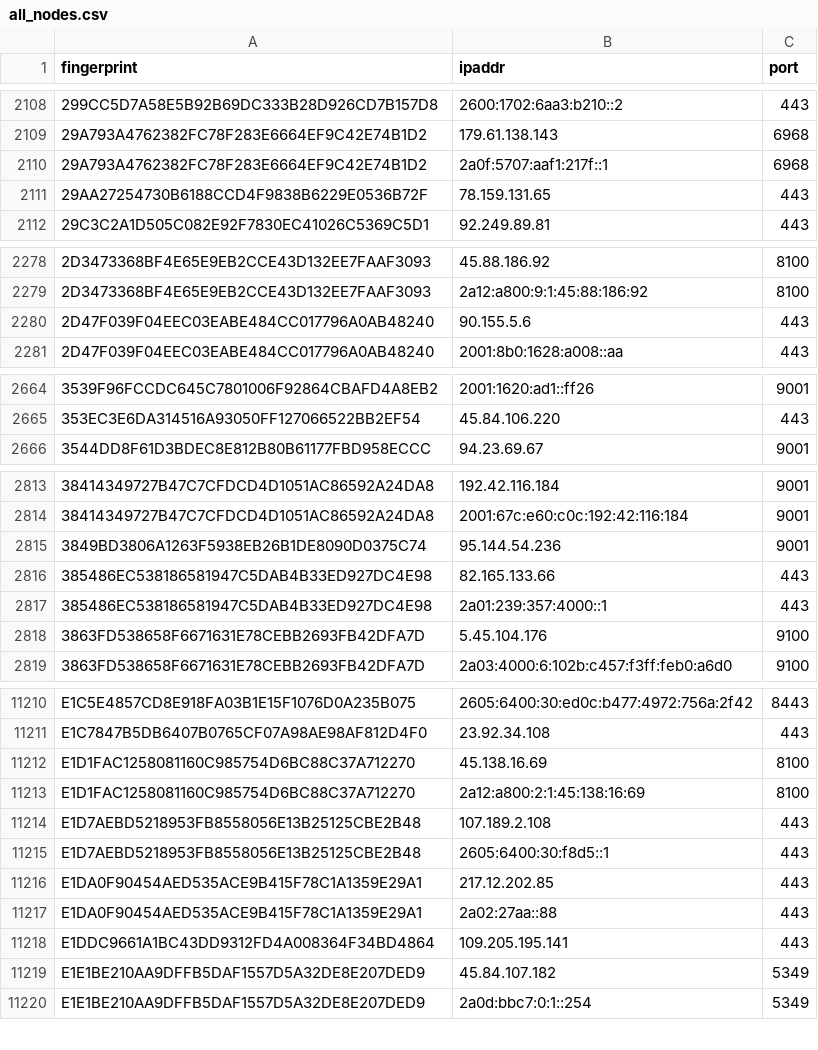
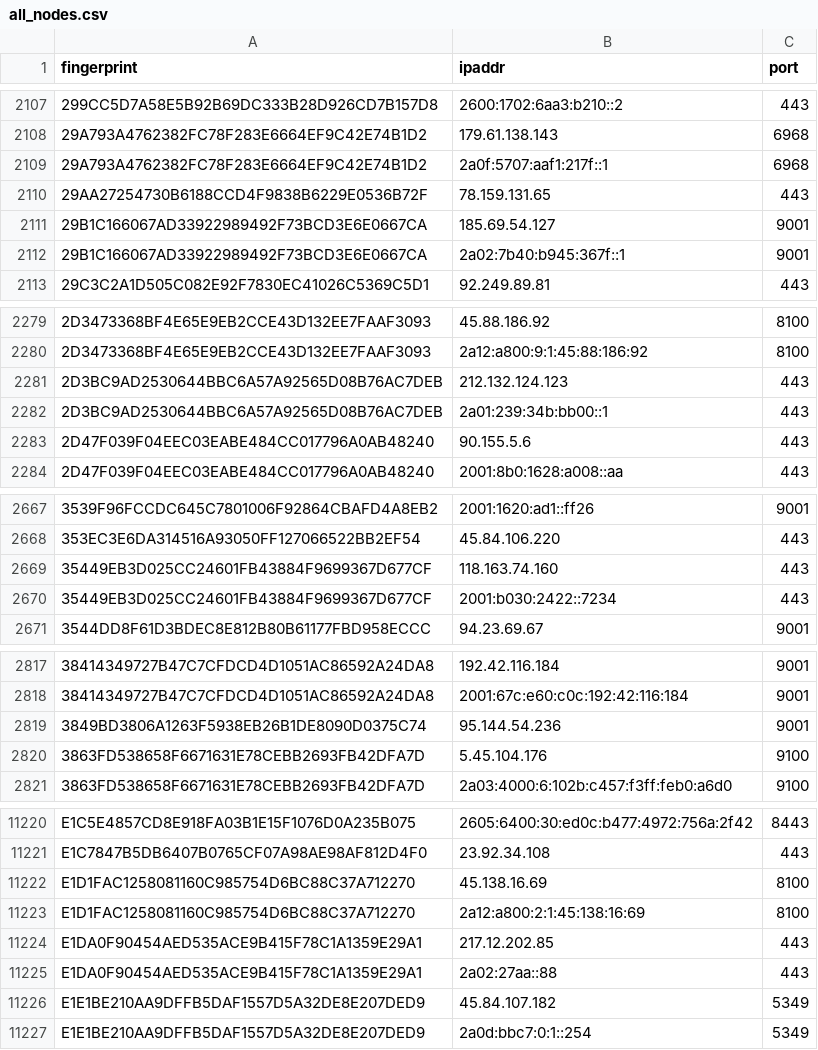
Before and after one commit to 0xPratikPatil/peel-the-net, a CSV file: dataset/all_nodes.csv, drawn as a sheet; only a part is shown, gaps mark what is left out; removed rows and columns are numbered as before the commit, all else as after; the diff covers the shown part only; the diff names each change by its address in the sheet, - before the commit and + after, or states it on an @@ line.

Commit message:
chore(dataset): update tor nodes [CI]

```diff
--- a/dataset/all_nodes.csv
+++ b/dataset/all_nodes.csv
+row 2111: 29B1C166067AD33922989492F73BCD3E6E0667CA | 185.69.54.127 | 9001
+row 2112: 29B1C166067AD33922989492F73BCD3E6E0667CA | 2a02:7b40:b945:367f::1 | 9001
+row 2281: 2D3BC9AD2530644BBC6A57A92565D08B76AC7DEB | 212.132.124.123 | 443
+row 2282: 2D3BC9AD2530644BBC6A57A92565D08B76AC7DEB | 2a01:239:34b:bb00::1 | 443
+row 2669: 35449EB3D025CC24601FB43884F9699367D677CF | 118.163.74.160 | 443
+row 2670: 35449EB3D025CC24601FB43884F9699367D677CF | 2001:b030:2422::7234 | 443
-row 2816: 385486EC538186581947C5DAB4B33ED927DC4E98 | 82.165.133.66 | 443
-row 2817: 385486EC538186581947C5DAB4B33ED927DC4E98 | 2a01:239:357:4000::1 | 443
-row 11214: E1D7AEBD5218953FB8558056E13B25125CBE2B48 | 107.189.2.108 | 443
-row 11215: E1D7AEBD5218953FB8558056E13B25125CBE2B48 | 2605:6400:30:f8d5::1 | 443
-row 11218: E1DDC9661A1BC43DD9312FD4A008364F34BD4864 | 109.205.195.141 | 443
```
Also changed, not shown: 29 added rows, 24 removed rows and 3 edited cells elsewhere in this file, dataset/exit_nodes.csv, dataset/guard_nodes.csv, 3 other files.
